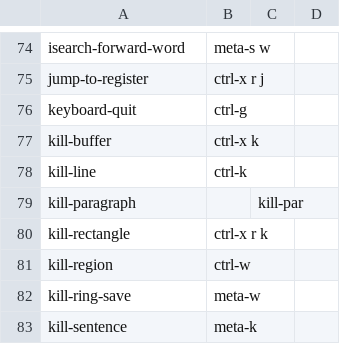
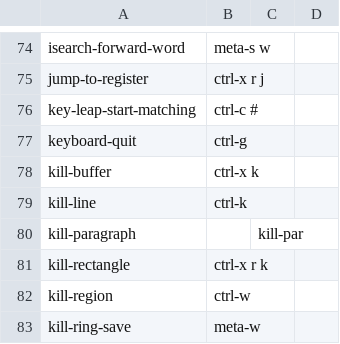
Before and after one commit to MartinRykfors/knausj_talon, a CSV file: apps/emacs/emacs_commands.csv, drawn as a sheet; only a part is shown, gaps mark what is left out; the shorter side is filled out with more unchanged rows; the diff names each change by its address in the sheet, - before the commit and + after, or states it on an @@ line.

Commit message:
Integrate key-leap with the talon -> emacs functionality

```diff
--- a/apps/emacs/emacs_commands.csv
+++ b/apps/emacs/emacs_commands.csv
+row 76: key-leap-start-matching | ctrl-c #
```
Also changed, not shown: 1 other file.
